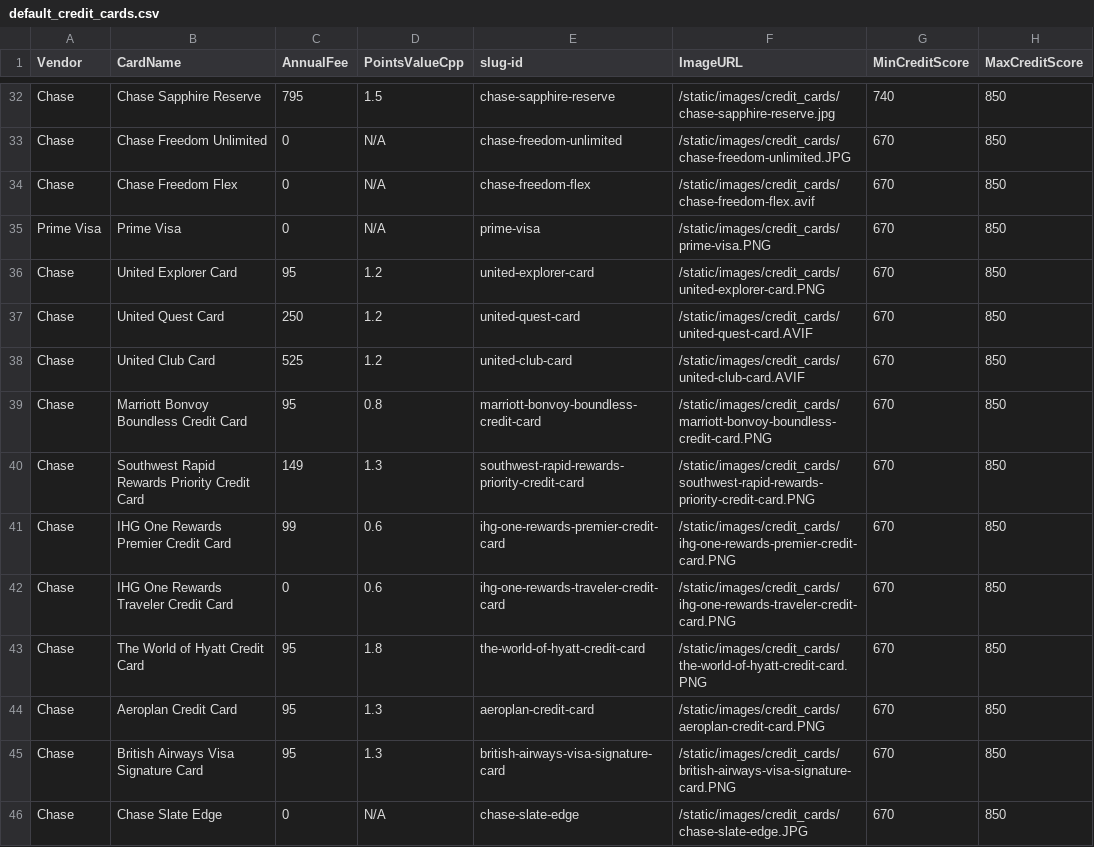
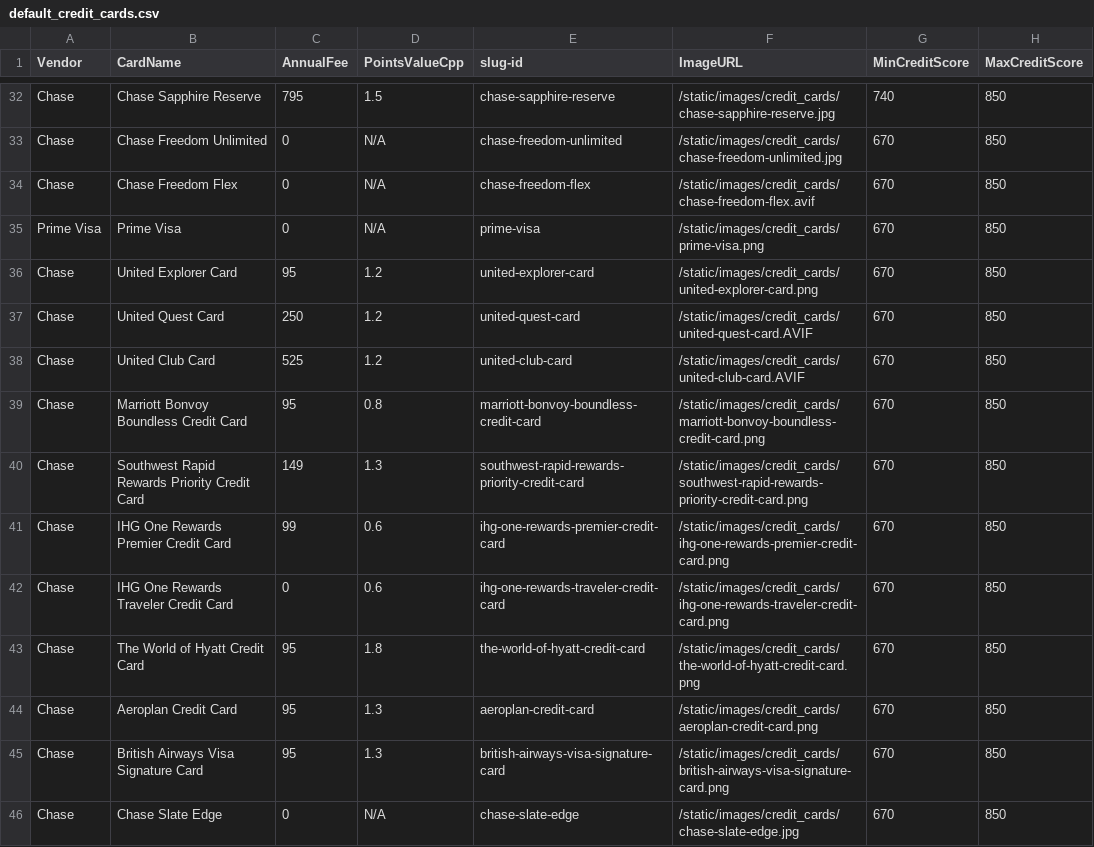
Before and after one commit to colinjianingxie/walletfreak, a CSV file: walletfreak/default_credit_cards.csv, drawn as a sheet; only a part is shown, gaps mark what is left out; the diff covers the shown part only; the diff names each change by its address in the sheet, - before the commit and + after, or states it on an @@ line.

```diff
--- a/walletfreak/default_credit_cards.csv
+++ b/walletfreak/default_credit_cards.csv
-F33 (ImageURL): /static/images/credit_cards/chase-freedom-unlimited.JPG
+F33 (ImageURL): /static/images/credit_cards/chase-freedom-unlimited.jpg
-F35 (ImageURL): /static/images/credit_cards/prime-visa.PNG
+F35 (ImageURL): /static/images/credit_cards/prime-visa.png
-F36 (ImageURL): /static/images/credit_cards/united-explorer-card.PNG
+F36 (ImageURL): /static/images/credit_cards/united-explorer-card.png
-F39 (ImageURL): /static/images/credit_cards/marriott-bonvoy-boundless-credit-card.PNG
+F39 (ImageURL): /static/images/credit_cards/marriott-bonvoy-boundless-credit-card.png
-F40 (ImageURL): /static/images/credit_cards/southwest-rapid-rewards-priority-credit-card.PNG
+F40 (ImageURL): /static/images/credit_cards/southwest-rapid-rewards-priority-credit-card.png
-F41 (ImageURL): /static/images/credit_cards/ihg-one-rewards-premier-credit-card.PNG
+F41 (ImageURL): /static/images/credit_cards/ihg-one-rewards-premier-credit-card.png
-F42 (ImageURL): /static/images/credit_cards/ihg-one-rewards-traveler-credit-card.PNG
+F42 (ImageURL): /static/images/credit_cards/ihg-one-rewards-traveler-credit-card.png
-F43 (ImageURL): /static/images/credit_cards/the-world-of-hyatt-credit-card.PNG
+F43 (ImageURL): /static/images/credit_cards/the-world-of-hyatt-credit-card.png
-F44 (ImageURL): /static/images/credit_cards/aeroplan-credit-card.PNG
+F44 (ImageURL): /static/images/credit_cards/aeroplan-credit-card.png
-F45 (ImageURL): /static/images/credit_cards/british-airways-visa-signature-card.PNG
+F45 (ImageURL): /static/images/credit_cards/british-airways-visa-signature-card.png
-F46 (ImageURL): /static/images/credit_cards/chase-slate-edge.JPG
+F46 (ImageURL): /static/images/credit_cards/chase-slate-edge.jpg
```
Also changed, not shown: 60 edited cells elsewhere in this file, walletfreak/default_card_benefits.csv, walletfreak/default_rates.csv, 11 other files.
